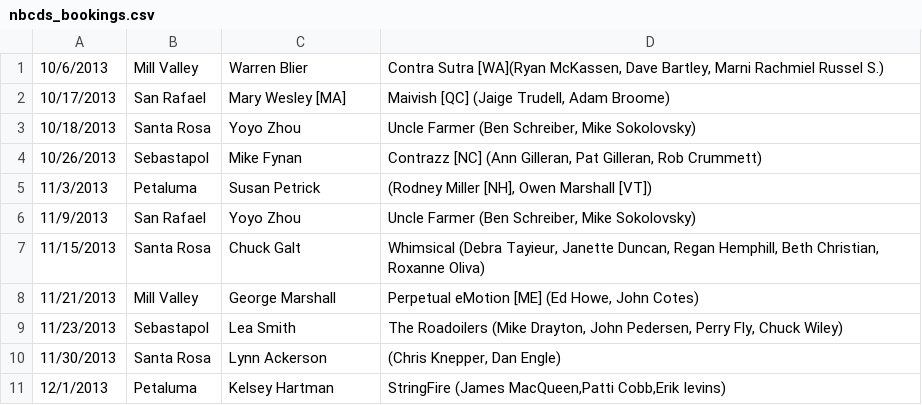
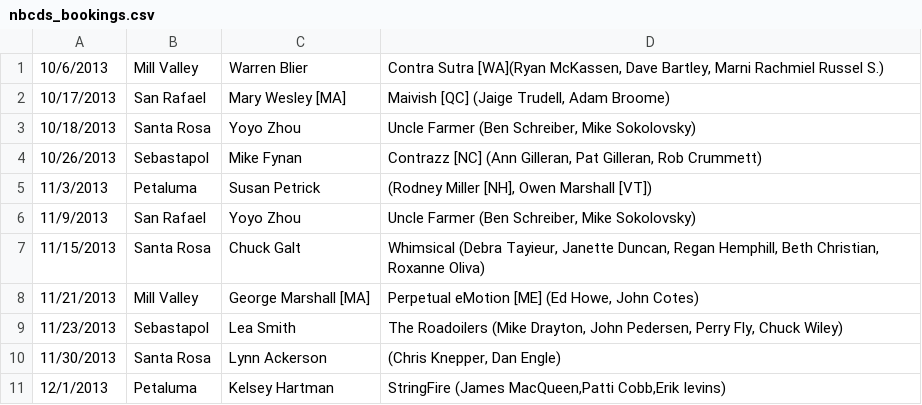
Before and after one commit to ruthie/dance-bookings, a CSV file: nbcds_bookings.csv, drawn as a sheet; only a part is shown.

```diff
--- a/nbcds_bookings.csv
+++ b/nbcds_bookings.csv
@@ -7,3 +7,3 @@
 11/15/2013,Santa Rosa,Chuck Galt,"Whimsical (Debra Tayieur, Janette Duncan, Regan Hemphill, Beth Christian, Roxanne Oliva)"
-11/21/2013,Mill Valley,George Marshall," Perpetual eMotion [ME] (Ed Howe, John Cotes)"
+11/21/2013,Mill Valley,George Marshall [MA]," Perpetual eMotion [ME] (Ed Howe, John Cotes)"
 11/23/2013,Sebastapol,Lea Smith,"The Roadoilers (Mike Drayton, John Pedersen, Perry Fly, Chuck Wiley)"
```
Also changed, not shown: bacds_bookings.csv, hayward_bookings.csv.
